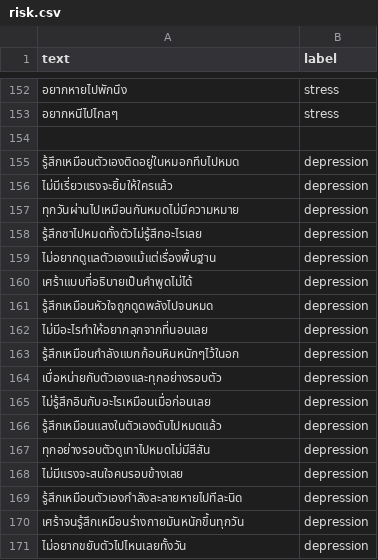
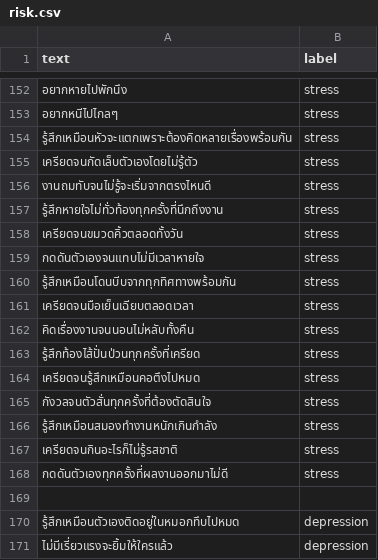
Before and after one commit to meen04045-hash/liff-app, a CSV file: risk.csv, drawn as a sheet; only a part is shown, gaps mark what is left out; the shorter side is filled out with more unchanged rows; the diff covers the shown part only.

```diff
--- a/risk.csv
+++ b/risk.csv
@@ -153,2 +153,17 @@ text,label
 อยากหนีไปไกลๆ,stress
+รู้สึกเหมือนหัวจะแตกเพราะต้องคิดหลายเรื่องพร้อมกัน,stress
+เครียดจนกัดเล็บตัวเองโดยไม่รู้ตัว,stress
+งานถมทับจนไม่รู้จะเริ่มจากตรงไหนดี,stress
+รู้สึกหายใจไม่ทั่วท้องทุกครั้งที่นึกถึงงาน,stress
+เครียดจนขมวดคิ้วตลอดทั้งวัน,stress
+กดดันตัวเองจนแทบไม่มีเวลาหายใจ,stress
+รู้สึกเหมือนโดนบีบจากทุกทิศทางพร้อมกัน,stress
+เครียดจนมือเย็นเฉียบตลอดเวลา,stress
+คิดเรื่องงานจนนอนไม่หลับทั้งคืน,stress
+รู้สึกท้องไส้ปั่นป่วนทุกครั้งที่เครียด,stress
+เครียดจนรู้สึกเหมือนคอตึงไปหมด,stress
+กังวลจนตัวสั่นทุกครั้งที่ต้องตัดสินใจ,stress
+รู้สึกเหมือนสมองทำงานหนักเกินกำลัง,stress
+เครียดจนกินอะไรก็ไม่รู้รสชาติ,stress
+กดดันตัวเองทุกครั้งที่ผลงานออกมาไม่ดี,stress
 
```
Also changed, not shown: 14 added rows and 47 removed rows elsewhere in this file.
